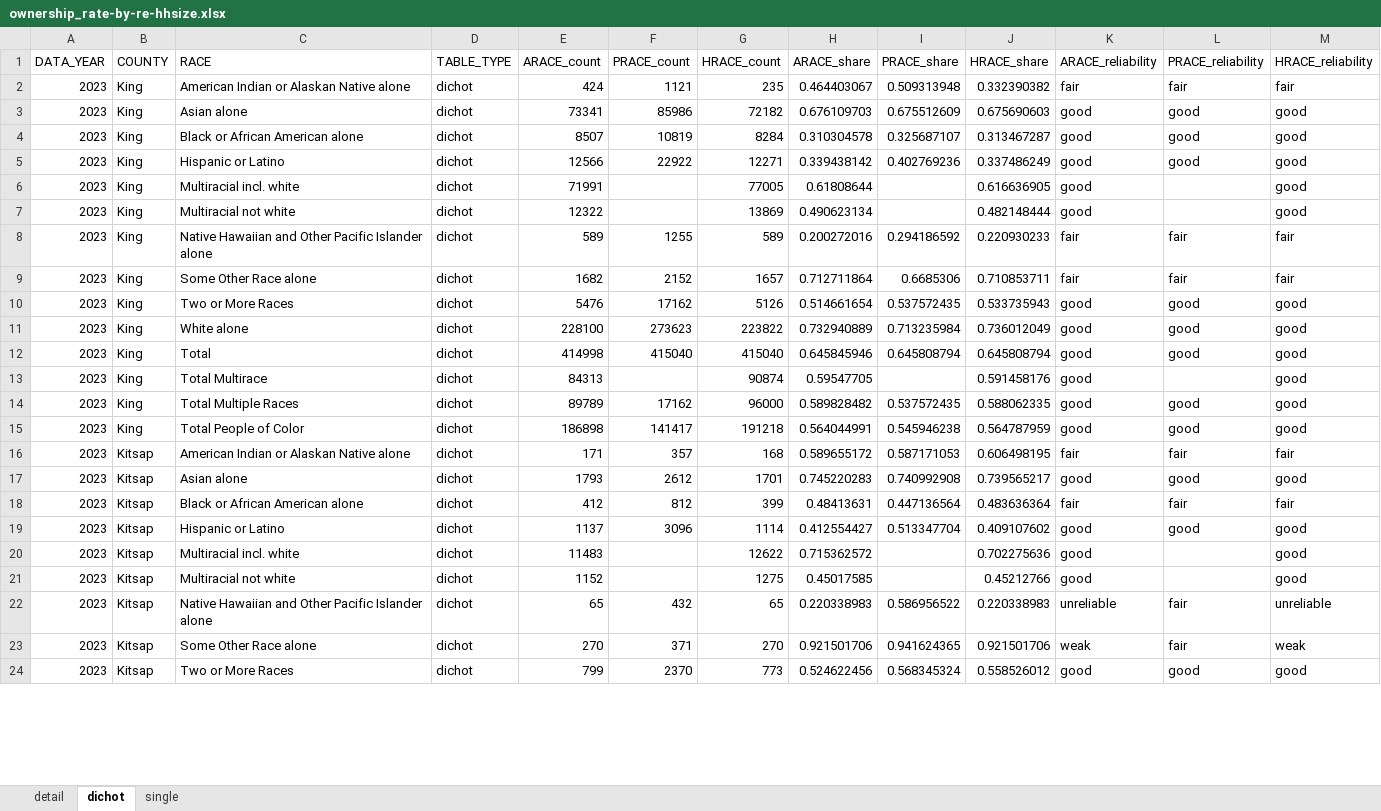
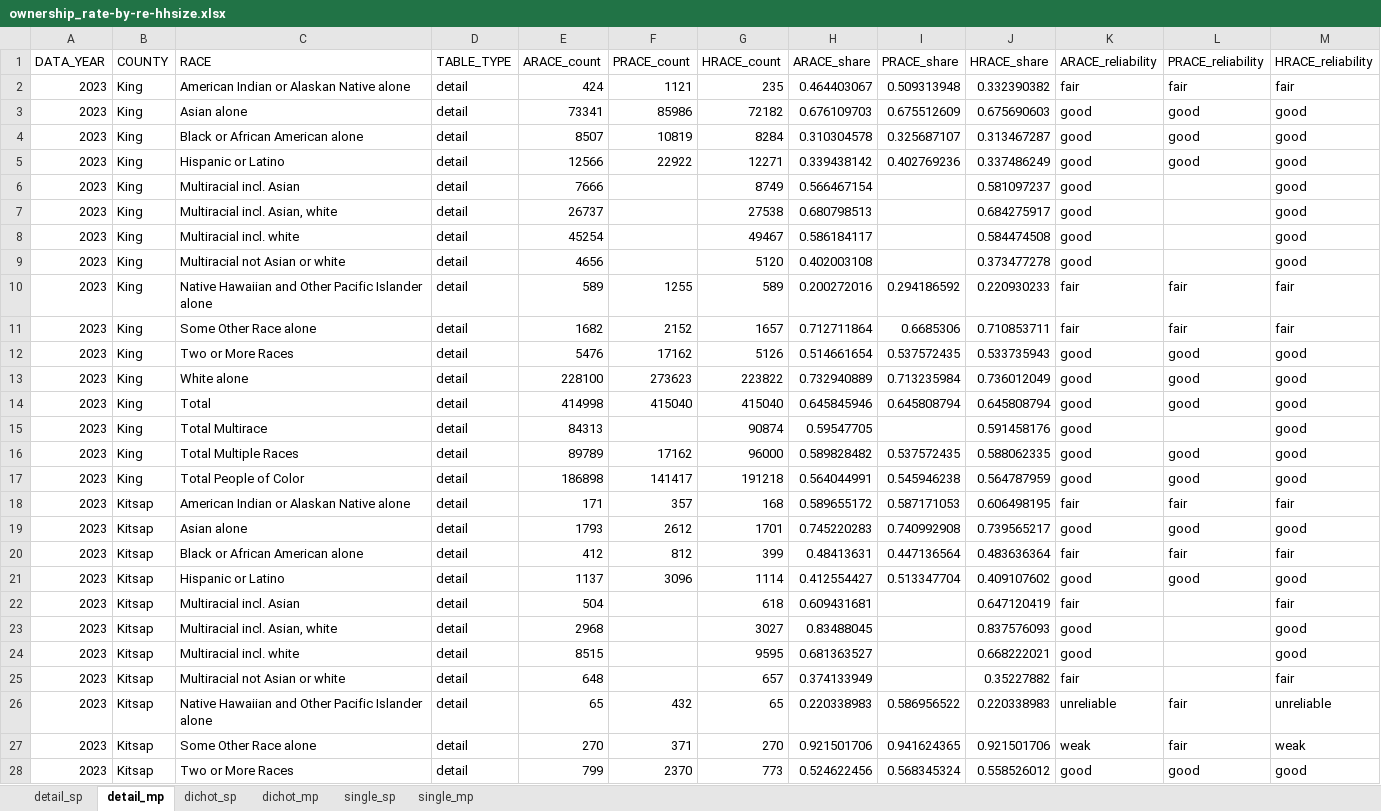
Before and after one commit to psrc/exploration-race-ethnicity, an Excel workbook: ownership-rate-hhsize/data/ownership_rate-by-re-hhsize.xlsx, sheet detail_mp, drawn as a sheet; only a part is shown; values as stored, in another font and other column widths than the file's, no borders; addresses are those after the commit; the diff covers the shown part only; the diff names each change by its address in the sheet, - before the commit and + after, or states it on an @@ line.

```diff
--- a/ownership-rate-hhsize/data/ownership_rate-by-re-hhsize.xlsx (sheet detail_mp)
+++ b/ownership-rate-hhsize/data/ownership_rate-by-re-hhsize.xlsx (sheet detail_mp)
-sheet tab: detail
+sheet tab: detail_sp
-sheet tab: dichot
+sheet tab: detail_mp
-sheet tab: single
+sheet tab: dichot_sp
+sheet tab: dichot_mp
+sheet tab: single_sp
+sheet tab: single_mp
-D2:D5 (TABLE_TYPE): dichot
+D2:D5 (TABLE_TYPE): detail
+row 6: 2023 | King | Multiracial incl. Asian | detail | 7666 |  | 8749 | 0.566467154 |  | 0.581097237 | good |  | good
+row 7: 2023 | King | Multiracial incl. Asian, white | detail | 26737 |  | 27538 | 0.680798513 |  | 0.684275917 | good |  | good
-D8:D21 (TABLE_TYPE): dichot
+D8:D21 (TABLE_TYPE): detail
-E8 (ARACE_count): 71991
+E8 (ARACE_count): 45254
-G8 (HRACE_count): 77005
+G8 (HRACE_count): 49467
-H8 (ARACE_share): 0.61808644
+H8 (ARACE_share): 0.586184117
-J8 (HRACE_share): 0.616636905
+J8 (HRACE_share): 0.584474508
-C9 (RACE): Multiracial not white
+C9 (RACE): Multiracial not Asian or white
-E9 (ARACE_count): 12322
+E9 (ARACE_count): 4656
-G9 (HRACE_count): 13869
+G9 (HRACE_count): 5120
-H9 (ARACE_share): 0.490623134
+H9 (ARACE_share): 0.402003108
-J9 (HRACE_share): 0.482148444
+J9 (HRACE_share): 0.373477278
+row 22: 2023 | Kitsap | Multiracial incl. Asian | detail | 504 |  | 618 | 0.609431681 |  | 0.647120419 | fair |  | fair
-C23 (RACE): Multiracial incl. white
+C23 (RACE): Multiracial incl. Asian, white
-D23:D24 (TABLE_TYPE): dichot
+D23:D24 (TABLE_TYPE): detail
-E23 (ARACE_count): 11483
+E23 (ARACE_count): 2968
-G23 (HRACE_count): 12622
+G23 (HRACE_count): 3027
-H23 (ARACE_share): 0.715362572
+H23 (ARACE_share): 0.83488045
-J23 (HRACE_share): 0.702275636
+J23 (HRACE_share): 0.837576093
-C24 (RACE): Multiracial not white
+C24 (RACE): Multiracial incl. white
-E24 (ARACE_count): 1152
+E24 (ARACE_count): 8515
-G24 (HRACE_count): 1275
+G24 (HRACE_count): 9595
-H24 (ARACE_share): 0.45017585
+H24 (ARACE_share): 0.681363527
-J24 (HRACE_share): 0.45212766
+J24 (HRACE_share): 0.668222021
+row 25: 2023 | Kitsap | Multiracial not Asian or white | detail | 648 |  | 657 | 0.374133949 |  | 0.35227882 | fair |  | fair
-D26:D28 (TABLE_TYPE): dichot
+D26:D28 (TABLE_TYPE): detail
```
Also changed, not shown: 6 added rows and 74 edited cells elsewhere in this sheet, sheet dichot_sp, sheet detail_sp, 5 other files.
